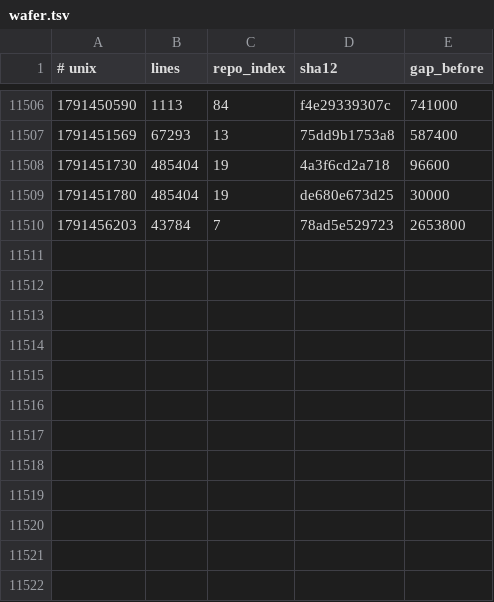
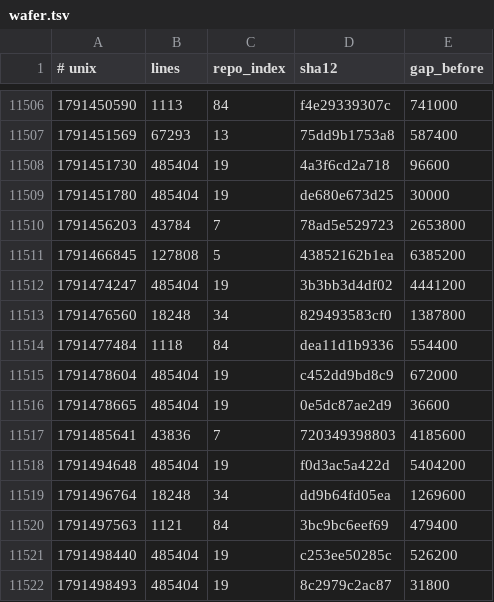
Before and after one commit to Ventusltd/kuiper-belt, a TSV file: cosmos/wafer.tsv, drawn as a sheet; only a part is shown, gaps mark what is left out; the diff names each change by its address in the sheet, - before the commit and + after, or states it on an @@ line.

```diff
--- a/cosmos/wafer.tsv
+++ b/cosmos/wafer.tsv
+row 11511: 1791466845 | 127808 | 5 | 43852162b1ea | 6385200
+row 11512: 1791474247 | 485404 | 19 | 3b3bb3d4df02 | 4441200
+row 11513: 1791476560 | 18248 | 34 | 829493583cf0 | 1387800
+row 11514: 1791477484 | 1118 | 84 | dea11d1b9336 | 554400
+row 11515: 1791478604 | 485404 | 19 | c452dd9bd8c9 | 672000
+row 11516: 1791478665 | 485404 | 19 | 0e5dc87ae2d9 | 36600
+row 11517: 1791485641 | 43836 | 7 | 720349398803 | 4185600
+row 11518: 1791494648 | 485404 | 19 | f0d3ac5a422d | 5404200
+row 11519: 1791496764 | 18248 | 34 | dd9b64fd05ea | 1269600
+row 11520: 1791497563 | 1121 | 84 | 3bc9bc6eef69 | 479400
+row 11521: 1791498440 | 485404 | 19 | c253ee50285c | 526200
+row 11522: 1791498493 | 485404 | 19 | 8c2979c2ac87 | 31800
```
Also changed, not shown: cosmos/pulse.tsv, cosmos/repos.tsv, 2 other files.
